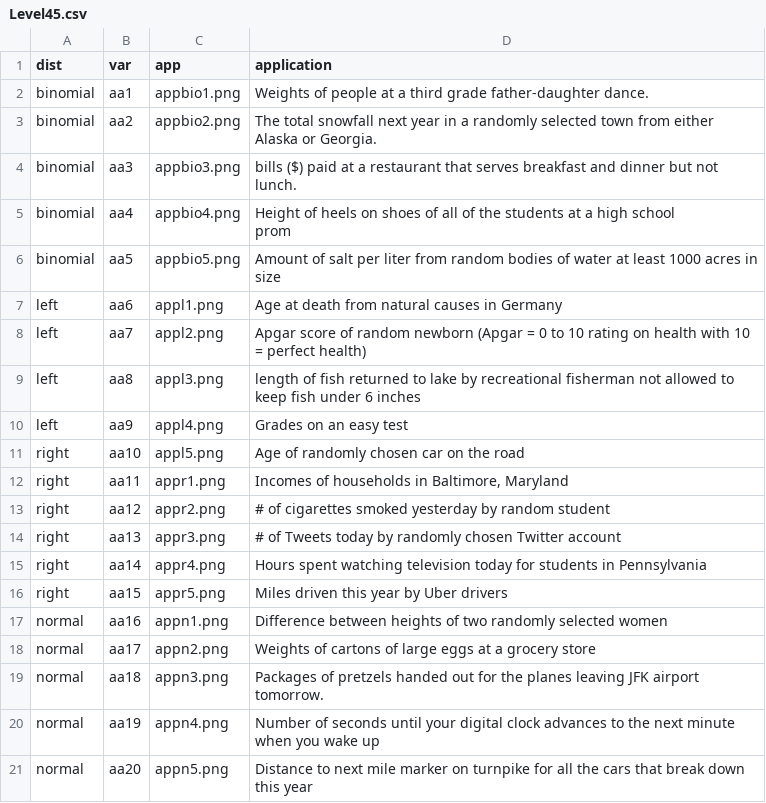
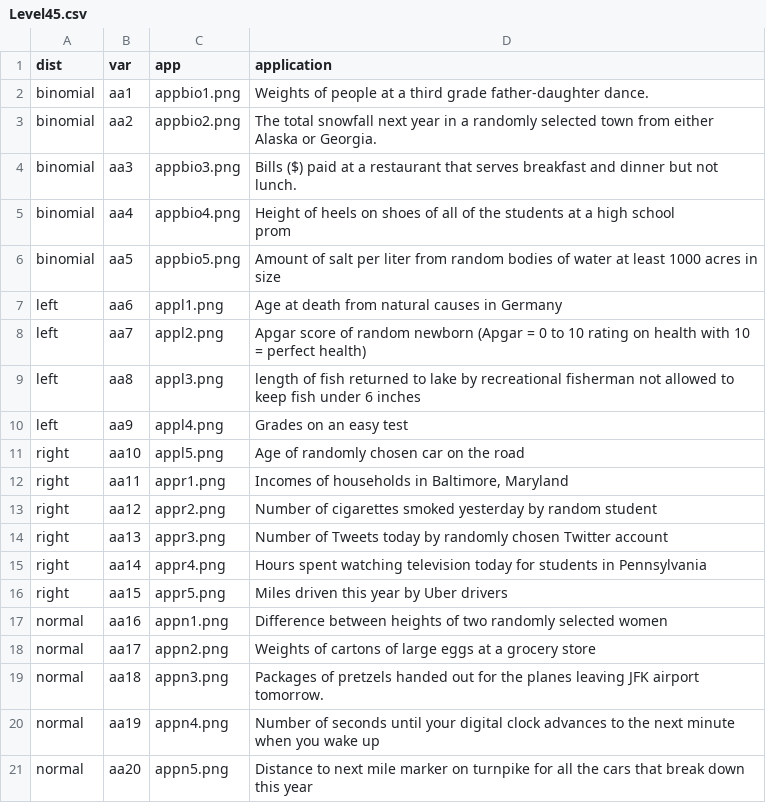
Before and after one commit to EducationShinyAppTeam/Descriptive_Statistics, a CSV file: Level45.csv, drawn as a sheet; the diff names each change by its address in the sheet, - before the commit and + after, or states it on an @@ line.

Commit message:
Changes and one remaining issue.
0. replace some indent issues on Level1,2,4,45 files.

1. Level 1, 2, 4, 45 csv file change
2. Home UI change
3. Change page values
4. Re-open ‘score’ page
5. Change score6 -> score16
Bc of miswritten
6. Changed Submit order from
A,B,D,E,F,G to A,B,C,D,E,F
7. Changed summation code to make consistent with Submit order on warning5’ Penalty Box line in server.R
8. Add comments line by line on server.R

9. Update to current CSS UI.
10. Re-position the check mark on level 6
11. Add references
12. Hide timer before start the level
13. Add score Tab
14. Change the UI of a current score by using htmlOutput

15. Add ’Stop’ button on each level so that student can check their score after finish the level

16. Disable ‘home icon’ on each level since we already have it on Dashboard header.

17. Break wellPanel on Penalty box and show scores on separate wellPanel.

18. Still need to figure out the ‘css’ issue.

```diff
--- a/Level45.csv
+++ b/Level45.csv
-D4 (application): bills ($) paid…
+D4 (application): Bills ($) paid…
-D13 (application): # of cigarettes…
+D13 (application): Number of cigarettes…
-D14 (application): # of Tweets…
+D14 (application): Number of Tweets…
```
Also changed, not shown: Level1.csv, Level2.csv, 4 other files.
